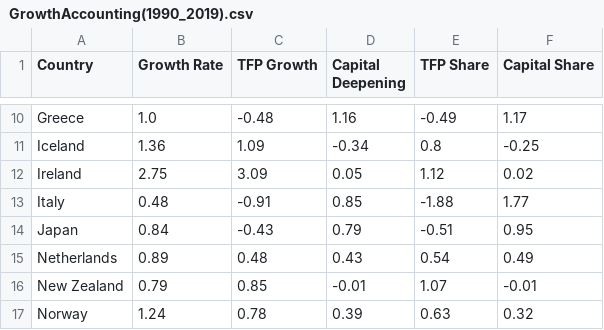
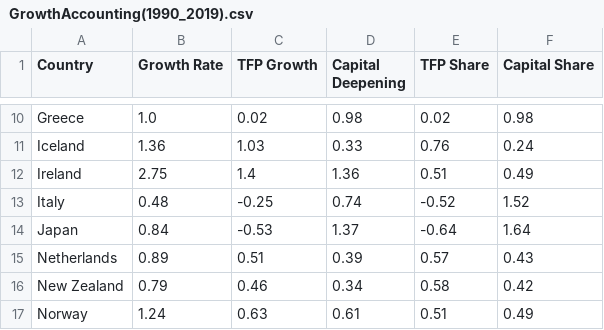
Before and after one commit to Nonoyanping/KO_QuantMacro, a CSV file: midterm_assignment/assignment2_result/GrowthAccounting(1990_2019).csv, drawn as a sheet; only a part is shown, gaps mark what is left out; the diff covers the shown part only; the diff names each change by its address in the sheet, - before the commit and + after, or states it on an @@ line.

```diff
--- a/midterm_assignment/assignment2_result/GrowthAccounting(1990_2019).csv
+++ b/midterm_assignment/assignment2_result/GrowthAccounting(1990_2019).csv
-C10 (TFP Growth): -0.48
+C10 (TFP Growth): 0.02
-D10 (Capital Deepening): 1.16
+D10 (Capital Deepening): 0.98
-E10 (TFP Share): -0.49
+E10 (TFP Share): 0.02
-F10 (Capital Share): 1.17
+F10 (Capital Share): 0.98
-C11 (TFP Growth): 1.09
+C11 (TFP Growth): 1.03
-D11 (Capital Deepening): -0.34
+D11 (Capital Deepening): 0.33
-E11 (TFP Share): 0.8
+E11 (TFP Share): 0.76
-F11 (Capital Share): -0.25
+F11 (Capital Share): 0.24
-C12 (TFP Growth): 3.09
+C12 (TFP Growth): 1.4
-D12 (Capital Deepening): 0.05
+D12 (Capital Deepening): 1.36
-E12 (TFP Share): 1.12
+E12 (TFP Share): 0.51
-F12 (Capital Share): 0.02
+F12 (Capital Share): 0.49
-C13 (TFP Growth): -0.91
+C13 (TFP Growth): -0.25
-D13 (Capital Deepening): 0.85
+D13 (Capital Deepening): 0.74
-E13 (TFP Share): -1.88
+E13 (TFP Share): -0.52
-F13 (Capital Share): 1.77
+F13 (Capital Share): 1.52
-C14 (TFP Growth): -0.43
+C14 (TFP Growth): -0.53
-D14 (Capital Deepening): 0.79
+D14 (Capital Deepening): 1.37
-E14 (TFP Share): -0.51
+E14 (TFP Share): -0.64
-F14 (Capital Share): 0.95
+F14 (Capital Share): 1.64
-C15 (TFP Growth): 0.48
+C15 (TFP Growth): 0.51
-D15 (Capital Deepening): 0.43
+D15 (Capital Deepening): 0.39
-E15 (TFP Share): 0.54
+E15 (TFP Share): 0.57
-F15 (Capital Share): 0.49
+F15 (Capital Share): 0.43
-C16 (TFP Growth): 0.85
+C16 (TFP Growth): 0.46
-D16 (Capital Deepening): -0.01
+D16 (Capital Deepening): 0.34
-E16 (TFP Share): 1.07
+E16 (TFP Share): 0.58
-F16 (Capital Share): -0.01
+F16 (Capital Share): 0.42
-C17 (TFP Growth): 0.78
+C17 (TFP Growth): 0.63
-D17 (Capital Deepening): 0.39
+D17 (Capital Deepening): 0.61
-E17 (TFP Share): 0.63
+E17 (TFP Share): 0.51
-F17 (Capital Share): 0.32
+F17 (Capital Share): 0.49
```
Also changed, not shown: 60 edited cells elsewhere in this file, 2 other files.
